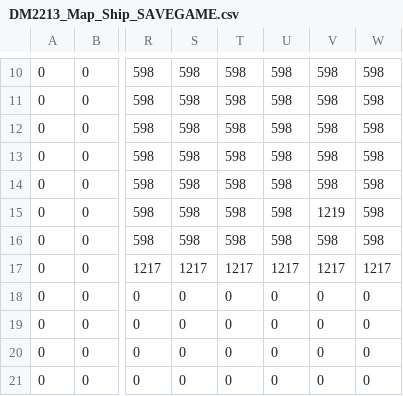
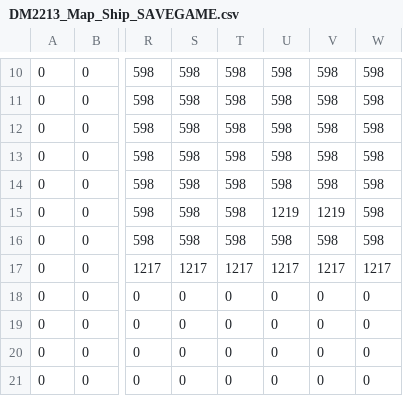
Before and after one commit to CHIA-QI-MING-JEREMY/DM2292-SP3, a CSV file: NYP_Framework/App/Maps/DM2213_Map_Ship_SAVEGAME.csv, drawn as a sheet; only a part is shown, gaps mark what is left out; the diff names each change by its address in the sheet, - before the commit and + after, or states it on an @@ line.

Commit message:
Fixed Upgrade Bug

```diff
--- a/NYP_Framework/App/Maps/DM2213_Map_Ship_SAVEGAME.csv
+++ b/NYP_Framework/App/Maps/DM2213_Map_Ship_SAVEGAME.csv
-U15: 598
+U15: 1219
```
